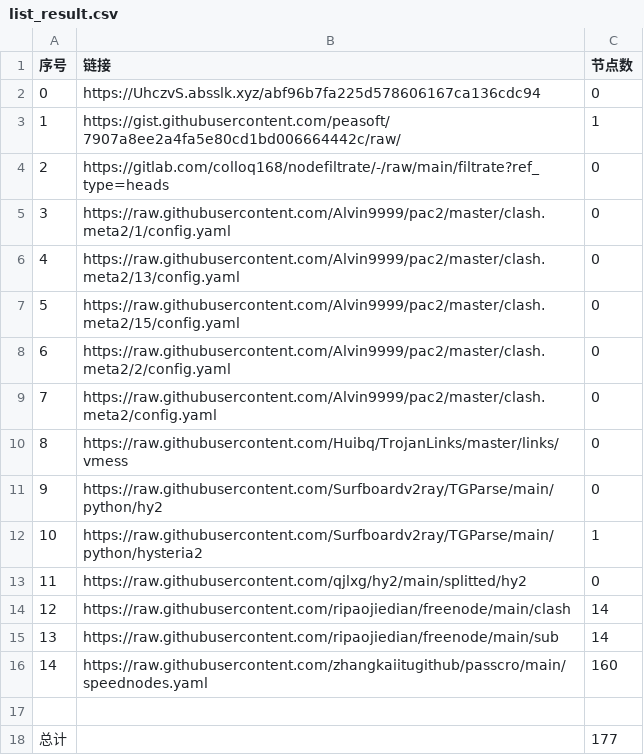
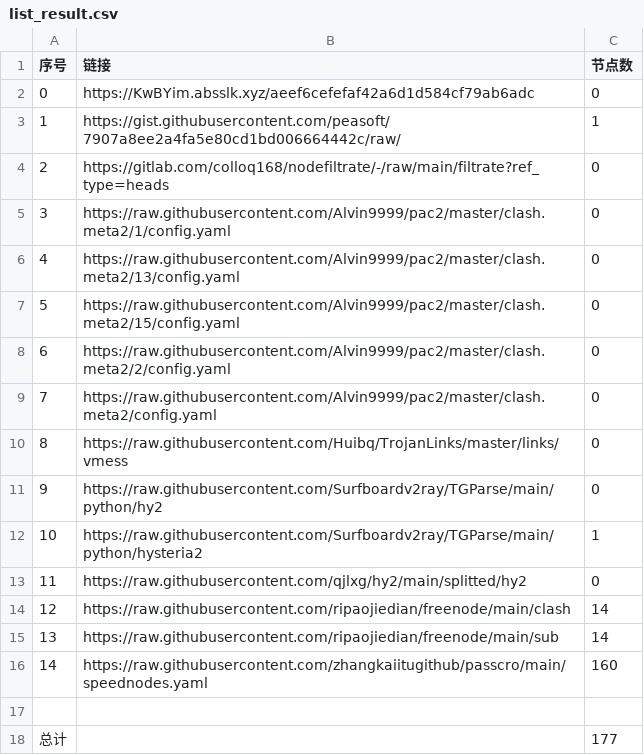
Before and after one commit to BiliRumble/NoMoreRules, a CSV file: list_result.csv, drawn as a sheet.

```diff
--- a/list_result.csv
+++ b/list_result.csv
@@ -1,3 +1,3 @@
 序号,链接,节点数
-0,https://UhczvS.absslk.xyz/abf96b7fa225d578606167ca136cdc94,0
+0,https://KwBYim.absslk.xyz/aeef6cefefaf42a6d1d584cf79ab6adc,0
 1,https://gist.githubusercontent.com/peasoft/7907a8ee2a4fa5e80cd1bd006664442c/raw/,1
```
Also changed, not shown: 2 other files.
